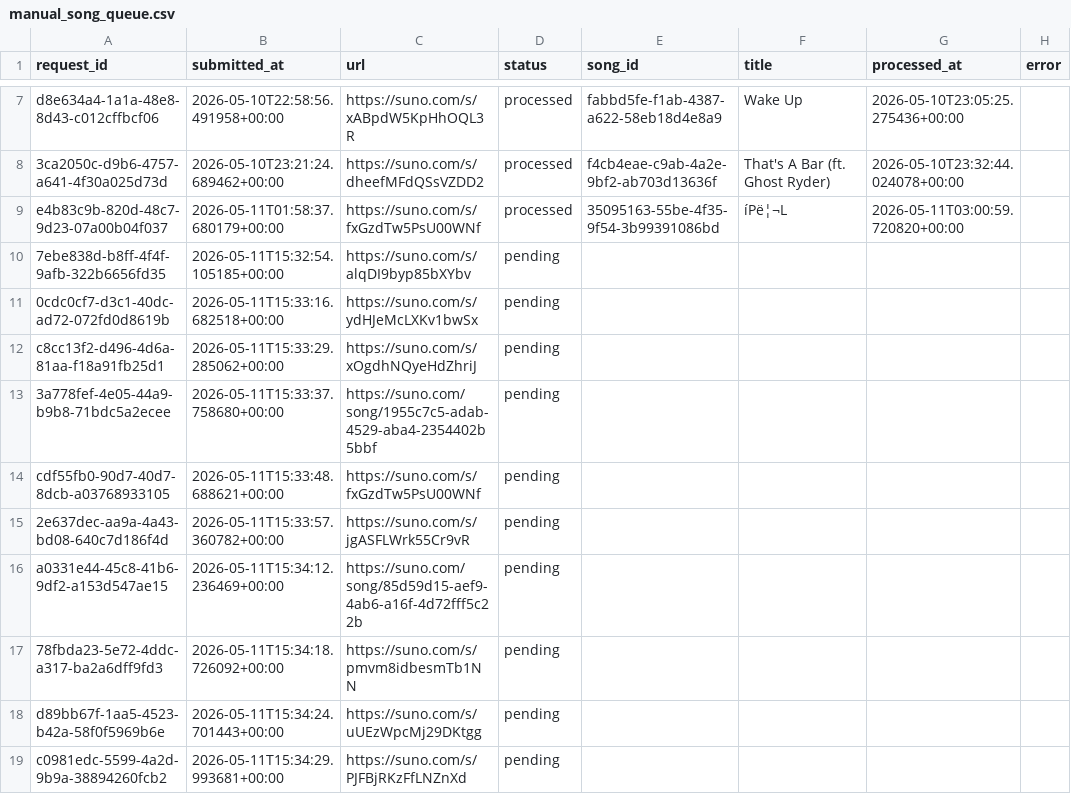
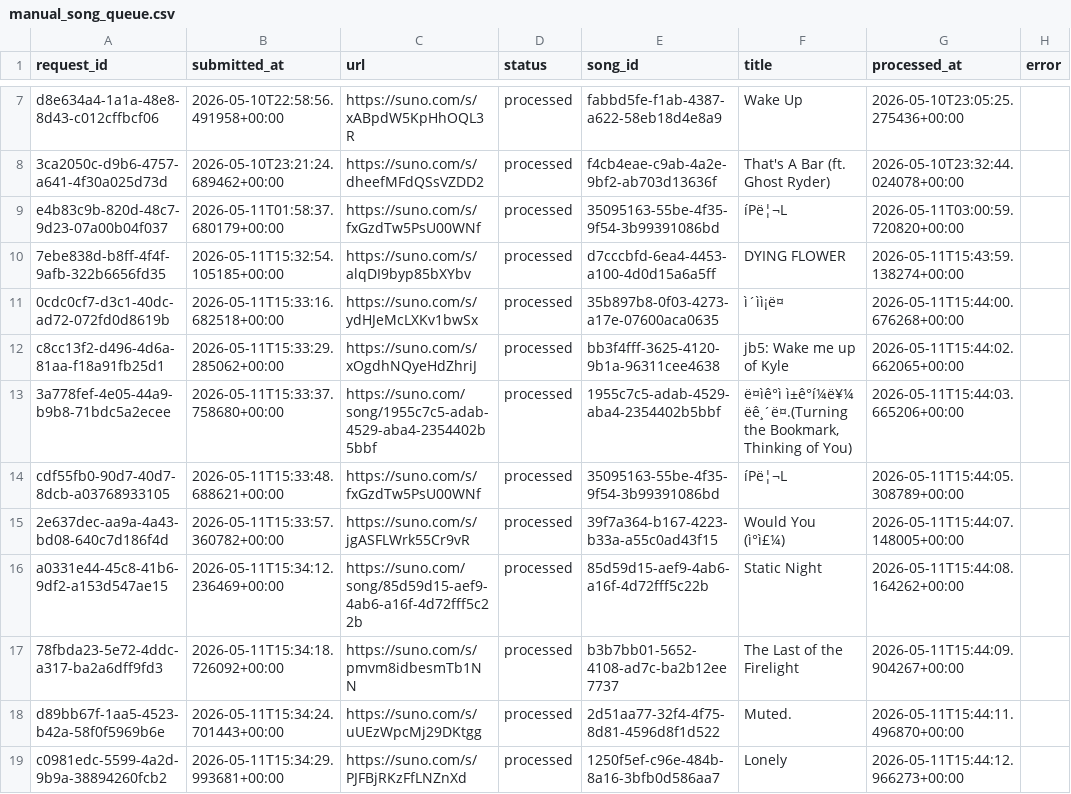
Before and after one commit to Busy-studio/sunotrending, a CSV file: data/manual_song_queue.csv, drawn as a sheet; only a part is shown, gaps mark what is left out; the diff covers the shown part only; the diff names each change by its address in the sheet, - before the commit and + after, or states it on an @@ line.

```diff
--- a/data/manual_song_queue.csv
+++ b/data/manual_song_queue.csv
-D10:D19 (status): pending
+D10:D19 (status): processed
-E10 (song_id): (empty)
+E10 (song_id): d7cccbfd-6ea4-4453-a100-4d0d15a6a5ff
-F10 (title): (empty)
+F10 (title): DYING FLOWER
-G10 (processed_at): (empty)
+G10 (processed_at): 2026-05-11T15:43:59.138274+00:00
-E11 (song_id): (empty)
+E11 (song_id): 35b897b8-0f03-4273-a17e-07600aca0635
-F11 (title): (empty)
+F11 (title): ì´ìì¡ë¤
-G11 (processed_at): (empty)
+G11 (processed_at): 2026-05-11T15:44:00.676268+00:00
-E12 (song_id): (empty)
+E12 (song_id): bb3f4fff-3625-4120-9b1a-96311cee4638
-F12 (title): (empty)
+F12 (title): jb5: Wake me up of Kyle
-G12 (processed_at): (empty)
+G12 (processed_at): 2026-05-11T15:44:02.662065+00:00
-E13 (song_id): (empty)
+E13 (song_id): 1955c7c5-adab-4529-aba4-2354402b5bbf
-F13 (title): (empty)
+F13 (title): ë¤ìê°ì ì±ê°í¼ë¥¼ ëê¸´ë¤.(Turning the Bookmark, Thinking of You)
-G13 (processed_at): (empty)
+G13 (processed_at): 2026-05-11T15:44:03.665206+00:00
-E14 (song_id): (empty)
+E14 (song_id): 35095163-55be-4f35-9f54-3b99391086bd
-F14 (title): (empty)
+F14 (title): íPë¦¬L
-G14 (processed_at): (empty)
+G14 (processed_at): 2026-05-11T15:44:05.308789+00:00
-E15 (song_id): (empty)
+E15 (song_id): 39f7a364-b167-4223-b33a-a55c0ad43f15
-F15 (title): (empty)
+F15 (title): Would You (ì°ì£¼)
-G15 (processed_at): (empty)
+G15 (processed_at): 2026-05-11T15:44:07.148005+00:00
-E16 (song_id): (empty)
+E16 (song_id): 85d59d15-aef9-4ab6-a16f-4d72fff5c22b
-F16 (title): (empty)
+F16 (title): Static Night
-G16 (processed_at): (empty)
+G16 (processed_at): 2026-05-11T15:44:08.164262+00:00
-E17 (song_id): (empty)
+E17 (song_id): b3b7bb01-5652-4108-ad7c-ba2b12ee7737
-F17 (title): (empty)
+F17 (title): The Last of the Firelight
-G17 (processed_at): (empty)
+G17 (processed_at): 2026-05-11T15:44:09.904267+00:00
-E18 (song_id): (empty)
+E18 (song_id): 2d51aa77-32f4-4f75-8d81-4596d8f1d522
-F18 (title): (empty)
+F18 (title): Muted.
-G18 (processed_at): (empty)
+G18 (processed_at): 2026-05-11T15:44:11.496870+00:00
-E19 (song_id): (empty)
+E19 (song_id): 1250f5ef-c96e-484b-8a16-3bfb0d586aa7
-F19 (title): (empty)
+F19 (title): Lonely
-G19 (processed_at): (empty)
+G19 (processed_at): 2026-05-11T15:44:12.966273+00:00
```
Also changed, not shown: 12 edited cells elsewhere in this file, 4 other files.
